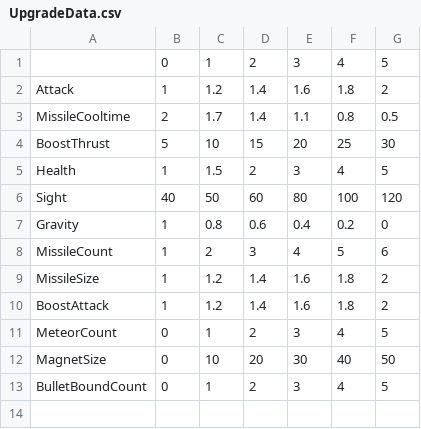
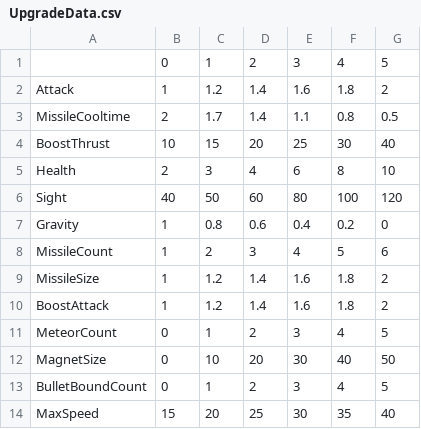
Before and after one commit to qweasfjbv/Further, a CSV file: Assets/Resources/Data/Excel/UpgradeData.csv, drawn as a sheet.

Commit message:
feat; upgrade system with log

```diff
--- a/Assets/Resources/Data/Excel/UpgradeData.csv
+++ b/Assets/Resources/Data/Excel/UpgradeData.csv
@@ -3,4 +3,4 @@ Attack,1,1.2,1.4,1.6,1.8,2
 MissileCooltime,2,1.7,1.4,1.1,0.8,0.5
-BoostThrust,5,10,15,20,25,30
-Health,1,1.5,2,3,4,5
+BoostThrust,10,15,20,25,30,40
+Health,2,3,4,6,8,10
 Sight,40,50,60,80,100,120
@@ -13 +13,2 @@ MagnetSize,0,10,20,30,40,50
 BulletBoundCount,0,1,2,3,4,5
+MaxSpeed,15,20,25,30,35,40
```
Also changed, not shown: 18 other files.
